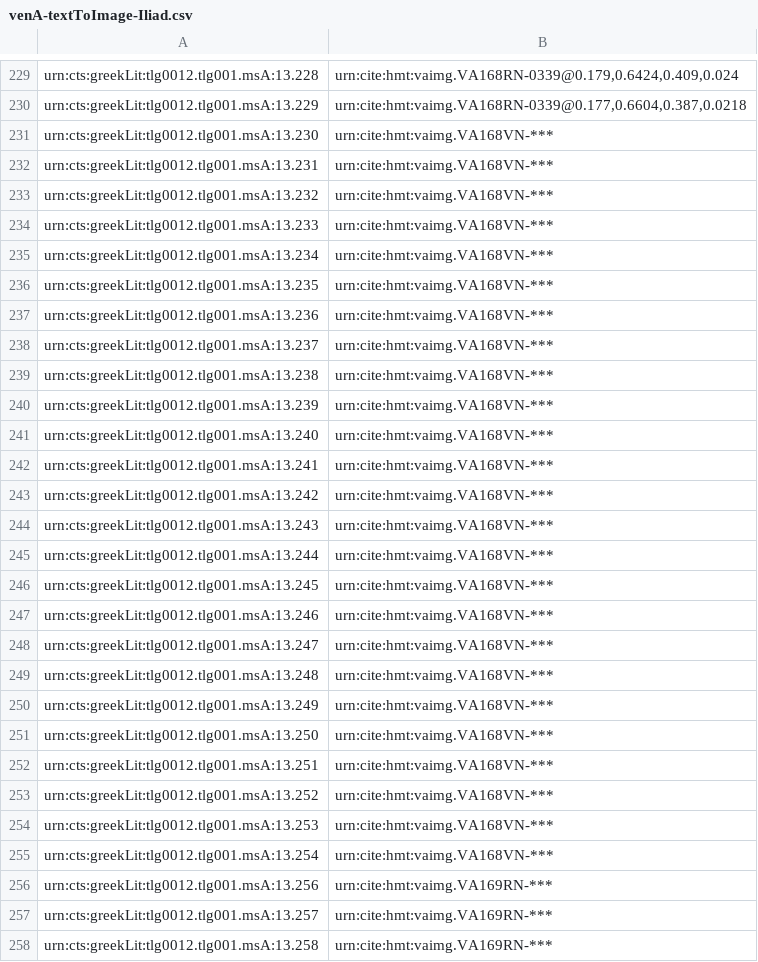
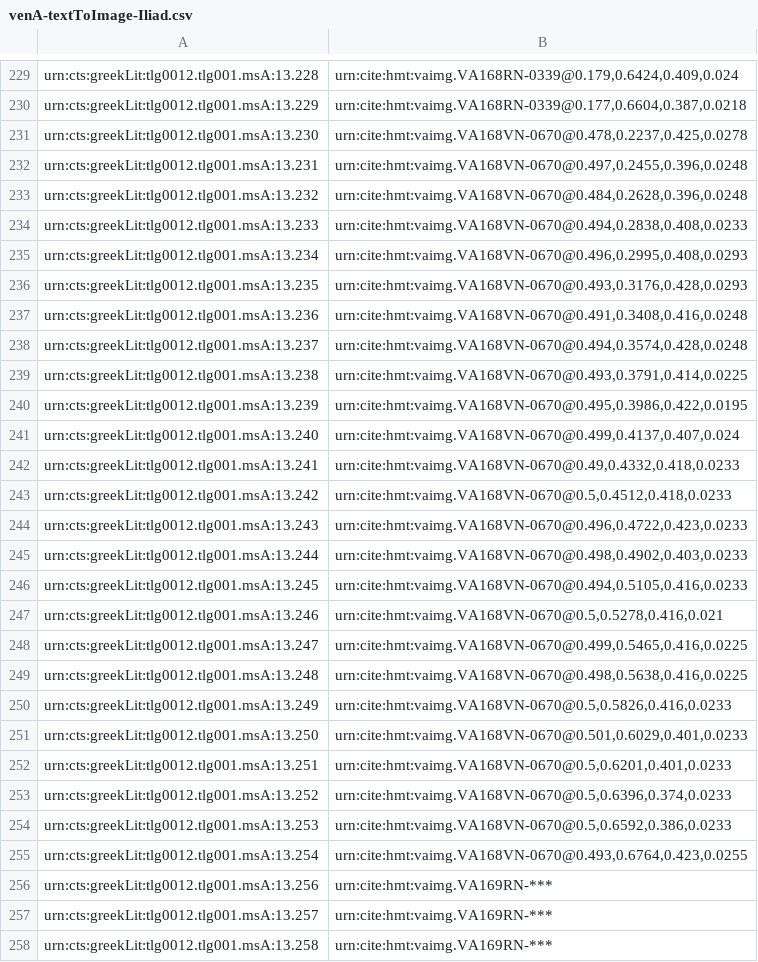
Before and after one commit to hmteditors/leiden, a CSV file: indices/venA-textToImage-Iliad.csv, drawn as a sheet; only a part is shown, gaps mark what is left out.

Commit message:
Update venA-textToImage-Iliad.csv

```diff
--- a/indices/venA-textToImage-Iliad.csv
+++ b/indices/venA-textToImage-Iliad.csv
@@ -230,27 +230,27 @@ urn:cts:greekLit:tlg0012.tlg001.msA:13.228,"urn:cite:hmt:vaimg.VA168RN-0339@0.17
 urn:cts:greekLit:tlg0012.tlg001.msA:13.229,"urn:cite:hmt:vaimg.VA168RN-0339@0.177,0.6604,0.387,0.0218"
-urn:cts:greekLit:tlg0012.tlg001.msA:13.230,"urn:cite:hmt:vaimg.VA168VN-***"
-urn:cts:greekLit:tlg0012.tlg001.msA:13.231,"urn:cite:hmt:vaimg.VA168VN-***"
-urn:cts:greekLit:tlg0012.tlg001.msA:13.232,"urn:cite:hmt:vaimg.VA168VN-***"
-urn:cts:greekLit:tlg0012.tlg001.msA:13.233,"urn:cite:hmt:vaimg.VA168VN-***"
-urn:cts:greekLit:tlg0012.tlg001.msA:13.234,"urn:cite:hmt:vaimg.VA168VN-***"
-urn:cts:greekLit:tlg0012.tlg001.msA:13.235,"urn:cite:hmt:vaimg.VA168VN-***"
-urn:cts:greekLit:tlg0012.tlg001.msA:13.236,"urn:cite:hmt:vaimg.VA168VN-***"
-urn:cts:greekLit:tlg0012.tlg001.msA:13.237,"urn:cite:hmt:vaimg.VA168VN-***"
-urn:cts:greekLit:tlg0012.tlg001.msA:13.238,"urn:cite:hmt:vaimg.VA168VN-***"
-urn:cts:greekLit:tlg0012.tlg001.msA:13.239,"urn:cite:hmt:vaimg.VA168VN-***"
-urn:cts:greekLit:tlg0012.tlg001.msA:13.240,"urn:cite:hmt:vaimg.VA168VN-***"
-urn:cts:greekLit:tlg0012.tlg001.msA:13.241,"urn:cite:hmt:vaimg.VA168VN-***"
-urn:cts:greekLit:tlg0012.tlg001.msA:13.242,"urn:cite:hmt:vaimg.VA168VN-***"
-urn:cts:greekLit:tlg0012.tlg001.msA:13.243,"urn:cite:hmt:vaimg.VA168VN-***"
-urn:cts:greekLit:tlg0012.tlg001.msA:13.244,"urn:cite:hmt:vaimg.VA168VN-***"
-urn:cts:greekLit:tlg0012.tlg001.msA:13.245,"urn:cite:hmt:vaimg.VA168VN-***"
-urn:cts:greekLit:tlg0012.tlg001.msA:13.246,"urn:cite:hmt:vaimg.VA168VN-***"
-urn:cts:greekLit:tlg0012.tlg001.msA:13.247,"urn:cite:hmt:vaimg.VA168VN-***"
-urn:cts:greekLit:tlg0012.tlg001.msA:13.248,"urn:cite:hmt:vaimg.VA168VN-***"
-urn:cts:greekLit:tlg0012.tlg001.msA:13.249,"urn:cite:hmt:vaimg.VA168VN-***"
-urn:cts:greekLit:tlg0012.tlg001.msA:13.250,"urn:cite:hmt:vaimg.VA168VN-***"
-urn:cts:greekLit:tlg0012.tlg001.msA:13.251,"urn:cite:hmt:vaimg.VA168VN-***"
-urn:cts:greekLit:tlg0012.tlg001.msA:13.252,"urn:cite:hmt:vaimg.VA168VN-***"
-urn:cts:greekLit:tlg0012.tlg001.msA:13.253,"urn:cite:hmt:vaimg.VA168VN-***"
-urn:cts:greekLit:tlg0012.tlg001.msA:13.254,"urn:cite:hmt:vaimg.VA168VN-***"
+urn:cts:greekLit:tlg0012.tlg001.msA:13.230,"urn:cite:hmt:vaimg.VA168VN-0670@0.478,0.2237,0.425,0.0278"
+urn:cts:greekLit:tlg0012.tlg001.msA:13.231,"urn:cite:hmt:vaimg.VA168VN-0670@0.497,0.2455,0.396,0.0248"
+urn:cts:greekLit:tlg0012.tlg001.msA:13.232,"urn:cite:hmt:vaimg.VA168VN-0670@0.484,0.2628,0.396,0.0248"
+urn:cts:greekLit:tlg0012.tlg001.msA:13.233,"urn:cite:hmt:vaimg.VA168VN-0670@0.494,0.2838,0.408,0.0233"
+urn:cts:greekLit:tlg0012.tlg001.msA:13.234,"urn:cite:hmt:vaimg.VA168VN-0670@0.496,0.2995,0.408,0.0293"
+urn:cts:greekLit:tlg0012.tlg001.msA:13.235,"urn:cite:hmt:vaimg.VA168VN-0670@0.493,0.3176,0.428,0.0293"
+urn:cts:greekLit:tlg0012.tlg001.msA:13.236,"urn:cite:hmt:vaimg.VA168VN-0670@0.491,0.3408,0.416,0.0248"
+urn:cts:greekLit:tlg0012.tlg001.msA:13.237,"urn:cite:hmt:vaimg.VA168VN-0670@0.494,0.3574,0.428,0.0248"
+urn:cts:greekLit:tlg0012.tlg001.msA:13.238,"urn:cite:hmt:vaimg.VA168VN-0670@0.493,0.3791,0.414,0.0225"
+urn:cts:greekLit:tlg0012.tlg001.msA:13.239,"urn:cite:hmt:vaimg.VA168VN-0670@0.495,0.3986,0.422,0.0195"
+urn:cts:greekLit:tlg0012.tlg001.msA:13.240,"urn:cite:hmt:vaimg.VA168VN-0670@0.499,0.4137,0.407,0.024"
+urn:cts:greekLit:tlg0012.tlg001.msA:13.241,"urn:cite:hmt:vaimg.VA168VN-0670@0.49,0.4332,0.418,0.0233"
+urn:cts:greekLit:tlg0012.tlg001.msA:13.242,"urn:cite:hmt:vaimg.VA168VN-0670@0.5,0.4512,0.418,0.0233"
+urn:cts:greekLit:tlg0012.tlg001.msA:13.243,"urn:cite:hmt:vaimg.VA168VN-0670@0.496,0.4722,0.423,0.0233"
+urn:cts:greekLit:tlg0012.tlg001.msA:13.244,"urn:cite:hmt:vaimg.VA168VN-0670@0.498,0.4902,0.403,0.0233"
+urn:cts:greekLit:tlg0012.tlg001.msA:13.245,"urn:cite:hmt:vaimg.VA168VN-0670@0.494,0.5105,0.416,0.0233"
+urn:cts:greekLit:tlg0012.tlg001.msA:13.246,"urn:cite:hmt:vaimg.VA168VN-0670@0.5,0.5278,0.416,0.021"
+urn:cts:greekLit:tlg0012.tlg001.msA:13.247,"urn:cite:hmt:vaimg.VA168VN-0670@0.499,0.5465,0.416,0.0225"
+urn:cts:greekLit:tlg0012.tlg001.msA:13.248,"urn:cite:hmt:vaimg.VA168VN-0670@0.498,0.5638,0.416,0.0225"
+urn:cts:greekLit:tlg0012.tlg001.msA:13.249,"urn:cite:hmt:vaimg.VA168VN-0670@0.5,0.5826,0.416,0.0233"
+urn:cts:greekLit:tlg0012.tlg001.msA:13.250,"urn:cite:hmt:vaimg.VA168VN-0670@0.501,0.6029,0.401,0.0233"
+urn:cts:greekLit:tlg0012.tlg001.msA:13.251,"urn:cite:hmt:vaimg.VA168VN-0670@0.5,0.6201,0.401,0.0233"
+urn:cts:greekLit:tlg0012.tlg001.msA:13.252,"urn:cite:hmt:vaimg.VA168VN-0670@0.5,0.6396,0.374,0.0233"
+urn:cts:greekLit:tlg0012.tlg001.msA:13.253,"urn:cite:hmt:vaimg.VA168VN-0670@0.5,0.6592,0.386,0.0233"
+urn:cts:greekLit:tlg0012.tlg001.msA:13.254,"urn:cite:hmt:vaimg.VA168VN-0670@0.493,0.6764,0.423,0.0255"
 urn:cts:greekLit:tlg0012.tlg001.msA:13.256,"urn:cite:hmt:vaimg.VA169RN-***"
```
